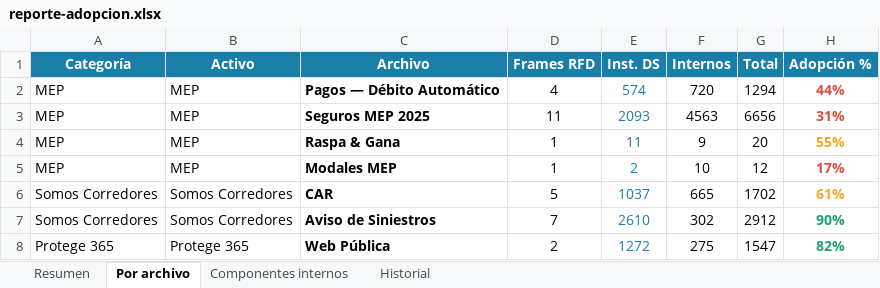
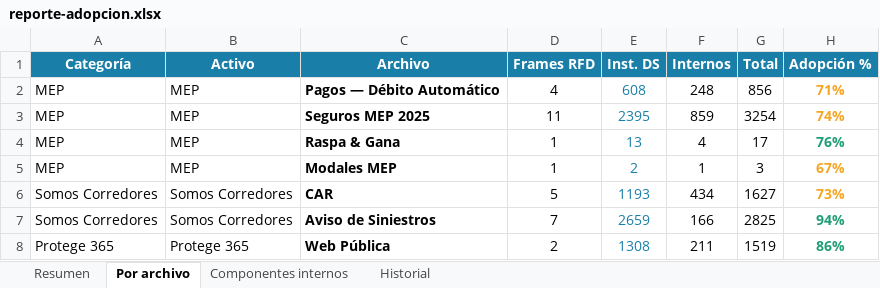
Before and after one commit to Lichadri/dalton-adoption-dashboard, an Excel workbook: docs/reporte-adopcion.xlsx, sheet Por archivo, drawn as a sheet; only a part is shown; values as stored, in another font and other column widths than the file's, no borders; the diff covers the shown part only; the diff names each change by its address in the sheet, - before the commit and + after, or states it on an @@ line.

```diff
--- a/docs/reporte-adopcion.xlsx (sheet Por archivo)
+++ b/docs/reporte-adopcion.xlsx (sheet Por archivo)
-E2 (Inst. DS): 574
+E2 (Inst. DS): 608
-F2 (Internos): 720
+F2 (Internos): 248
-G2 (Total): 1294
+G2 (Total): 856
-H2 (Adopción %): 44%
+H2 (Adopción %): 71%
-H2:H3 text colour: #D94F3D
+H2:H3 text colour: #F5A623
-E3 (Inst. DS): 2093
+E3 (Inst. DS): 2395
-F3 (Internos): 4563
+F3 (Internos): 859
-G3 (Total): 6656
+G3 (Total): 3254
-H3 (Adopción %): 31%
+H3 (Adopción %): 74%
-E4 (Inst. DS): 11
+E4 (Inst. DS): 13
-F4 (Internos): 9
+F4 (Internos): 4
-G4 (Total): 20
+G4 (Total): 17
-H4 (Adopción %): 55%
+H4 (Adopción %): 76%
-H4 text colour: #F5A623
+H4 text colour: #1D9E75
-F5 (Internos): 10
+F5 (Internos): 1
-G5 (Total): 12
+G5 (Total): 3
-H5 (Adopción %): 17%
+H5 (Adopción %): 67%
-H5 text colour: #D94F3D
+H5 text colour: #F5A623
-E6 (Inst. DS): 1037
+E6 (Inst. DS): 1193
-F6 (Internos): 665
+F6 (Internos): 434
-G6 (Total): 1702
+G6 (Total): 1627
-H6 (Adopción %): 61%
+H6 (Adopción %): 73%
-E7 (Inst. DS): 2610
+E7 (Inst. DS): 2659
-F7 (Internos): 302
+F7 (Internos): 166
-G7 (Total): 2912
+G7 (Total): 2825
-H7 (Adopción %): 90%
+H7 (Adopción %): 94%
-E8 (Inst. DS): 1272
+E8 (Inst. DS): 1308
-F8 (Internos): 275
+F8 (Internos): 211
-G8 (Total): 1547
+G8 (Total): 1519
-H8 (Adopción %): 82%
+H8 (Adopción %): 86%
```
Also changed, not shown: 77 edited cells and cell formats elsewhere in this sheet, sheet Componentes internos, sheet Historial, sheet Resumen, 2 other files.
